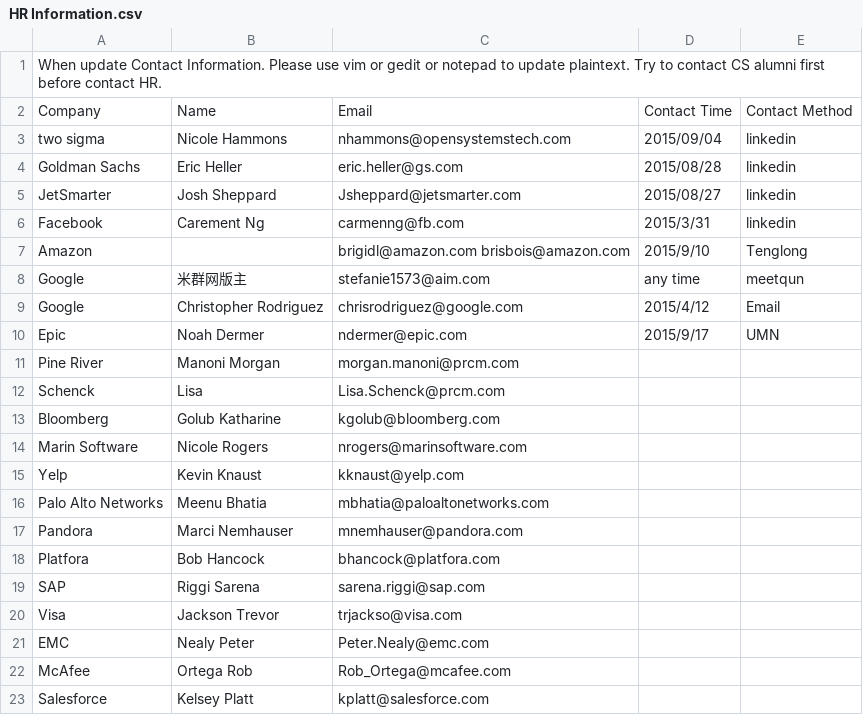
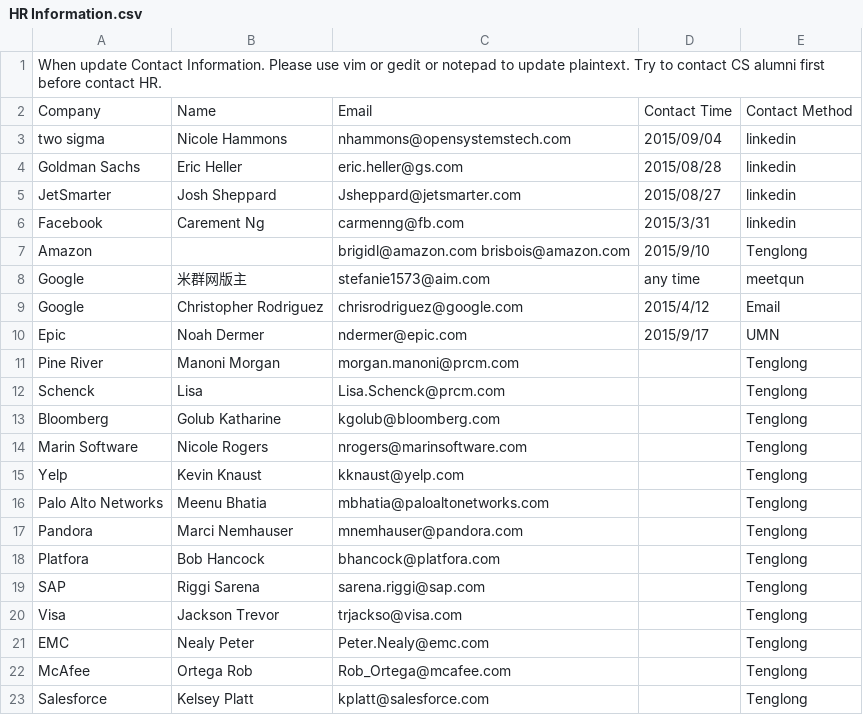
Before and after one commit to lihao814386741/TeamWork, a CSV file: ContactInformation/HR Information.csv, drawn as a sheet.

Commit message:
Update HR Information.csv

```diff
--- a/ContactInformation/HR Information.csv
+++ b/ContactInformation/HR Information.csv
@@ -10,14 +10,14 @@ Google, Christopher Rodriguez, chrisrodriguez@google.com, 2015/4/12, Email
 Epic, Noah Dermer, ndermer@epic.com, 2015/9/17, UMN
-Pine River,Manoni Morgan, morgan.manoni@prcm.com, ,
-Schenck, Lisa, Lisa.Schenck@prcm.com, ,
-Bloomberg, Golub Katharine, kgolub@bloomberg.com,,
-Marin Software, Nicole Rogers , nrogers@marinsoftware.com,,
-Yelp, Kevin Knaust, kknaust@yelp.com, ,
-Palo Alto Networks, Meenu Bhatia, mbhatia@paloaltonetworks.com,,
-Pandora, Marci Nemhauser, mnemhauser@pandora.com,,
-Platfora, Bob Hancock, bhancock@platfora.com,,
-SAP, Riggi Sarena, sarena.riggi@sap.com,,
-Visa, Jackson Trevor, trjackso@visa.com,,
-EMC, Nealy Peter, Peter.Nealy@emc.com,,
-McAfee, Ortega Rob, Rob_Ortega@mcafee.com,,
-Salesforce, Kelsey Platt, kplatt@salesforce.com,,
+Pine River,Manoni Morgan, morgan.manoni@prcm.com, , Tenglong
+Schenck, Lisa, Lisa.Schenck@prcm.com, , Tenglong
+Bloomberg, Golub Katharine, kgolub@bloomberg.com,, Tenglong
+Marin Software, Nicole Rogers , nrogers@marinsoftware.com,, Tenglong
+Yelp, Kevin Knaust, kknaust@yelp.com, , Tenglong
+Palo Alto Networks, Meenu Bhatia, mbhatia@paloaltonetworks.com,, Tenglong
+Pandora, Marci Nemhauser, mnemhauser@pandora.com,, Tenglong
+Platfora, Bob Hancock, bhancock@platfora.com,, Tenglong
+SAP, Riggi Sarena, sarena.riggi@sap.com,, Tenglong
+Visa, Jackson Trevor, trjackso@visa.com,, Tenglong
+EMC, Nealy Peter, Peter.Nealy@emc.com,, Tenglong
+McAfee, Ortega Rob, Rob_Ortega@mcafee.com,, Tenglong
+Salesforce, Kelsey Platt, kplatt@salesforce.com,, Tenglong
```
